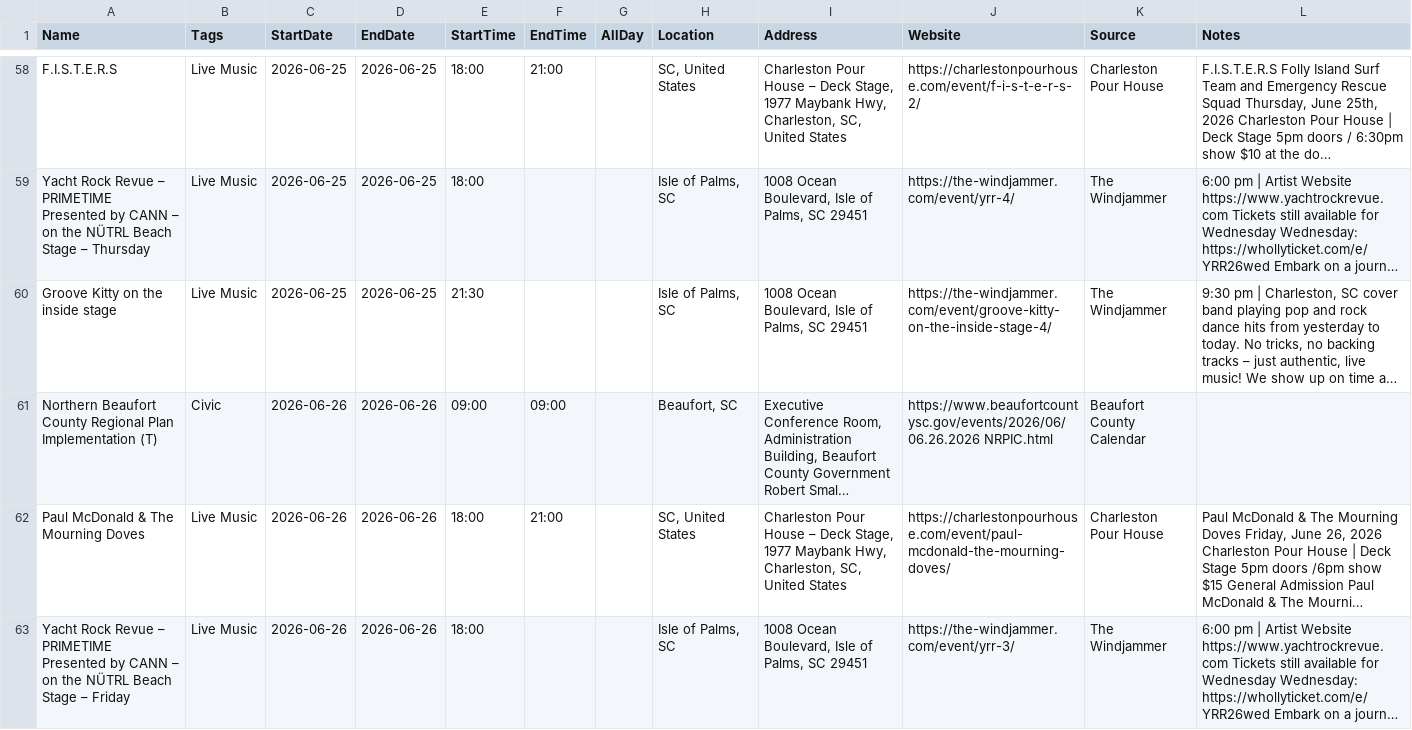
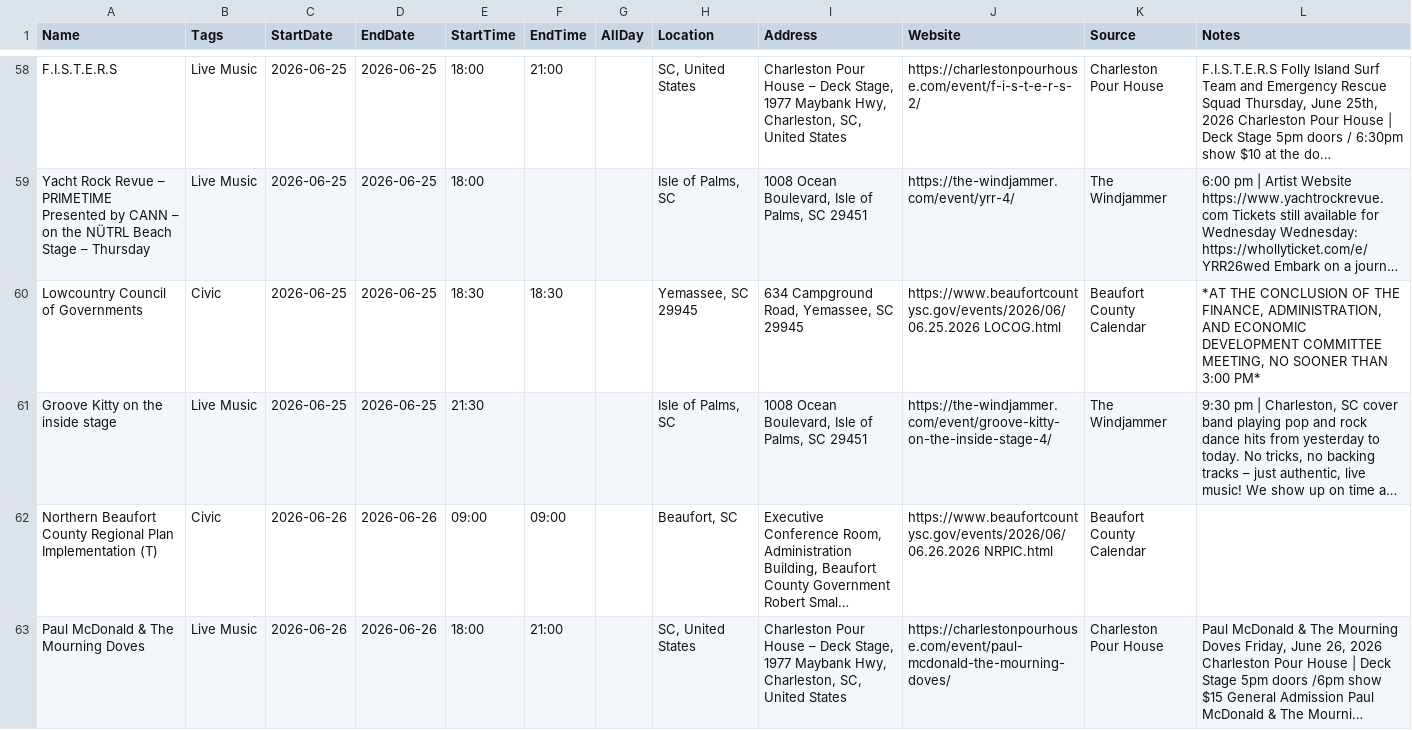
Before and after one commit to kmcurry/port-royal-sounder, a CSV file: data/events.csv, drawn as a sheet; only a part is shown, gaps mark what is left out; the shorter side is filled out with more unchanged rows; long unchanged cells end in …; the diff covers the shown part only; the diff names each change by its address in the sheet, - before the commit and + after, or states it on an @@ line.

```diff
--- a/data/events.csv
+++ b/data/events.csv
+row 60: Lowcountry Council of Governments | Civic | 2026-06-25 | 2026-06-25 | 18:30 | 18:30 |  | Yemassee, SC 29945 | 634 Campground Road, Yemassee, SC 29945 | https://www.beaufortcountysc.gov/events/2026/06/06.25.2026 LOCOG.html | Beaufort County Calendar | *AT THE CONCLUSION OF THE FINANCE, ADMINISTRATION, AND ECONOMIC DEVELOPMENT COMMITTEE MEETING, NO SOONER THAN 3:00 PM*
```
Also changed, not shown: 4 added rows and 1 edited cell elsewhere in this file, 1 other file.
